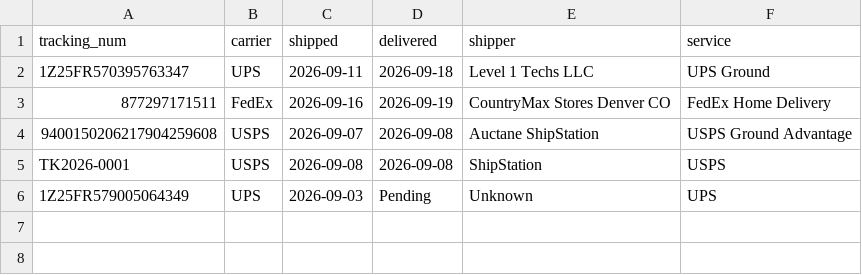
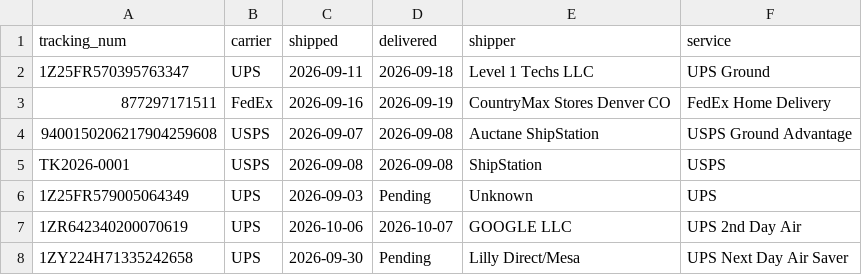
Before and after one commit to Earththing/LogisticsLayer, a CSV file: data/tracking_numbers.csv, drawn as a sheet.

```diff
--- a/data/tracking_numbers.csv
+++ b/data/tracking_numbers.csv
@@ -6 +6,3 @@ TK2026-0001,USPS,2026-09-08,2026-09-08,ShipStation,USPS
 1Z25FR579005064349,UPS,2026-09-03,Pending,Unknown,UPS
+1ZR642340200070619,UPS,2026-10-06,2026-10-07,GOOGLE LLC,UPS 2nd Day Air
+1ZY224H71335242658,UPS,2026-09-30,Pending,Lilly Direct/Mesa,UPS Next Day Air Saver
```
Also changed, not shown: data/dc_locations.csv, 1 other file.
